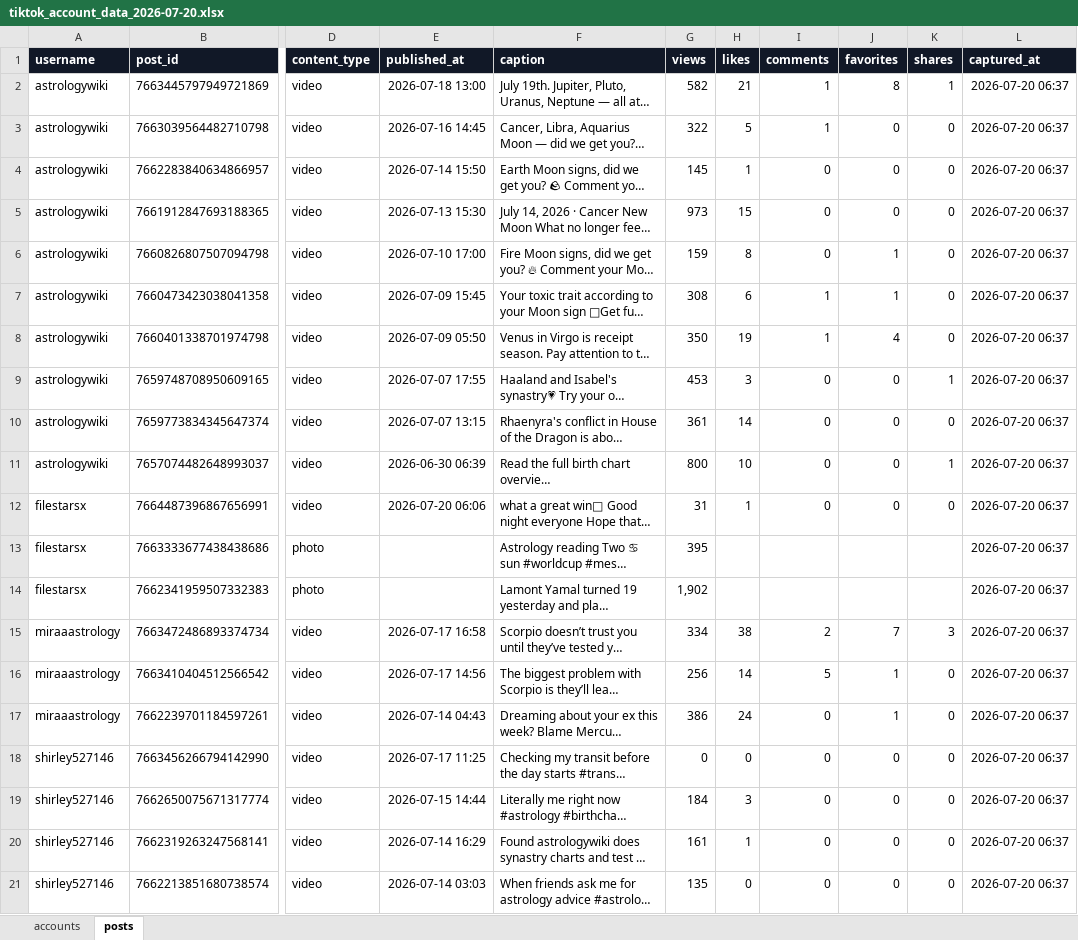
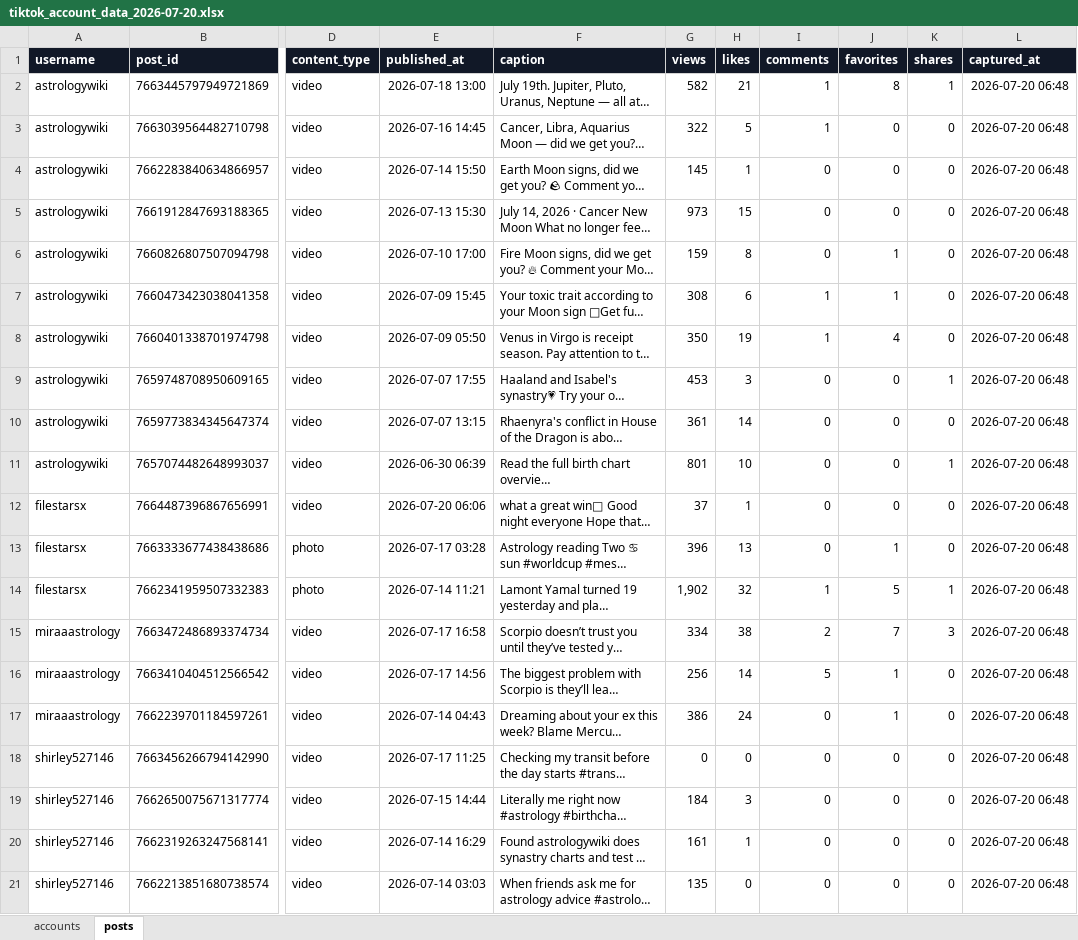
Before and after one commit to phananhson733-oss/gengrowth-ops, an Excel workbook: inbox-pengman/output/tiktok_account_data_2026-07-20.xlsx, sheet posts, drawn as a sheet; only a part is shown, gaps mark what is left out; long unchanged cells end in …; values as stored, in another font and other column widths than the file's, no borders; table styles not drawn; the diff names each change by its address in the sheet, - before the commit and + after, or states it on an @@ line.

```diff
--- a/inbox-pengman/output/tiktok_account_data_2026-07-20.xlsx (sheet posts)
+++ b/inbox-pengman/output/tiktok_account_data_2026-07-20.xlsx (sheet posts)
-L2:L21 (captured_at): 2026-07-20 06:37
+L2:L21 (captured_at): 2026-07-20 06:48
-G11 (views): 800
+G11 (views): 801
-G12 (views): 31
+G12 (views): 37
-E13 (published_at): (empty)
+E13 (published_at): 2026-07-17 03:28
-G13 (views): 395
+G13 (views): 396
-H13 (likes): (empty)
+H13 (likes): 13
-I13 (comments): (empty)
+I13 (comments): 0
-J13 (favorites): (empty)
+J13 (favorites): 1
-K13 (shares): (empty)
+K13 (shares): 0
-E14 (published_at): (empty)
+E14 (published_at): 2026-07-14 11:21
-H14 (likes): (empty)
+H14 (likes): 32
-I14 (comments): (empty)
+I14 (comments): 1
-J14 (favorites): (empty)
+J14 (favorites): 5
-K14 (shares): (empty)
+K14 (shares): 1
```
Also changed, not shown: sheet accounts, 11 other files.
